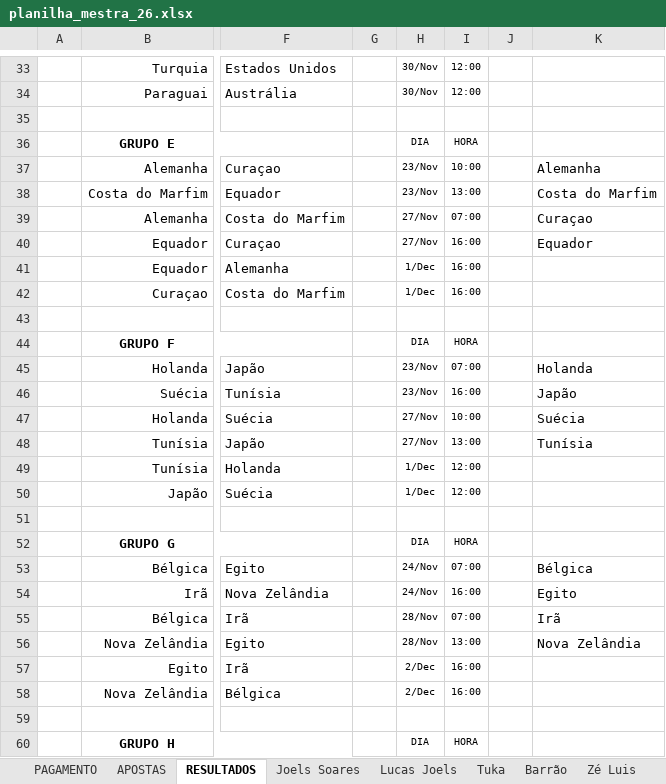
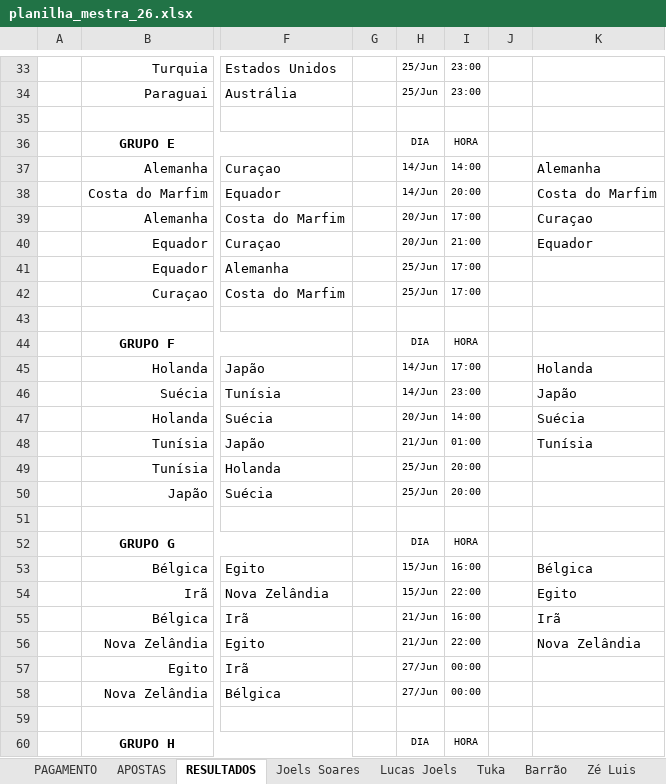
Before and after one commit to dhersz/zebolao26, an Excel workbook: planilha_mestra_26.xlsx, sheet RESULTADOS, drawn as a sheet; only a part is shown, gaps mark what is left out; values as stored, in another font and other column widths than the file's, no borders; the diff covers the shown part only; the diff names each change by its address in the sheet, - before the commit and + after, or states it on an @@ line.

```diff
--- a/planilha_mestra_26.xlsx (sheet RESULTADOS)
+++ b/planilha_mestra_26.xlsx (sheet RESULTADOS)
-H33:H34: 30/Nov
+H33:H34: 25/Jun
-I33:I34: 12:00
+I33:I34: 23:00
-H37:H38: 23/Nov
+H37:H38: 14/Jun
-I37: 10:00
+I37: 14:00
-I38: 13:00
+I38: 20:00
-H39:H40: 27/Nov
+H39:H40: 20/Jun
-I39: 07:00
+I39: 17:00
-I40: 16:00
+I40: 21:00
-H41:H42: 1/Dec
+H41:H42: 25/Jun
-I41:I42: 16:00
+I41:I42: 17:00
-H45:H46: 23/Nov
+H45:H46: 14/Jun
-I45: 07:00
+I45: 17:00
-I46: 16:00
+I46: 23:00
-H47: 27/Nov
+H47: 20/Jun
-I47: 10:00
+I47: 14:00
-H48: 27/Nov
+H48: 21/Jun
-I48: 13:00
+I48: 01:00
-H49:H50: 1/Dec
+H49:H50: 25/Jun
-I49:I50: 12:00
+I49:I50: 20:00
-H53:H54: 24/Nov
+H53:H54: 15/Jun
-I53: 07:00
+I53: 16:00
-I54: 16:00
+I54: 22:00
-H55:H56: 28/Nov
+H55:H56: 21/Jun
-I55: 07:00
+I55: 16:00
-I56: 13:00
+I56: 22:00
-H57:H58: 2/Dec
+H57:H58: 27/Jun
-I57:I58: 16:00
+I57:I58: 00:00
```
Also changed, not shown: 101 edited cells elsewhere in this sheet, 1 other file.
